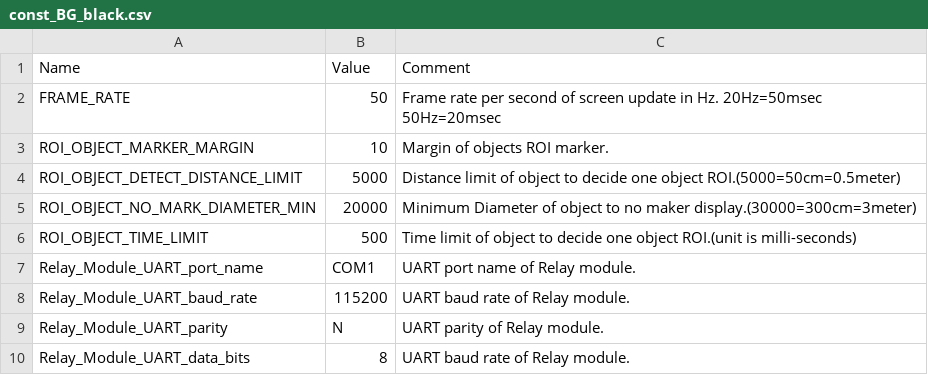
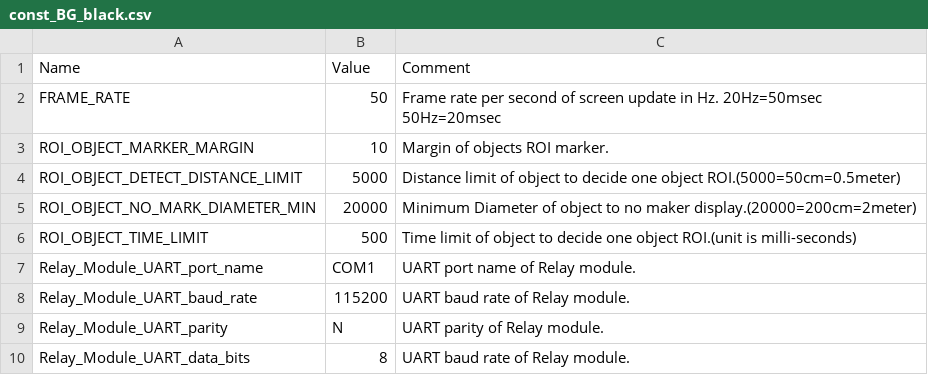
Before and after one commit to leesy24/AntiCollision_2D, a CSV file: data/const_BG_black.csv, drawn as a sheet; only a part is shown.

```diff
--- a/data/const_BG_black.csv
+++ b/data/const_BG_black.csv
@@ -4,3 +4,3 @@ ROI_OBJECT_MARKER_MARGIN,10,Margin of objects ROI marker.
 ROI_OBJECT_DETECT_DISTANCE_LIMIT,5000,Distance limit of object to decide one object ROI.(5000=50cm=0.5meter)
-ROI_OBJECT_NO_MARK_DIAMETER_MIN,20000,Minimum Diameter of object to no maker display.(30000=300cm=3meter)
+ROI_OBJECT_NO_MARK_DIAMETER_MIN,20000,Minimum Diameter of object to no maker display.(20000=200cm=2meter)
 ROI_OBJECT_TIME_LIMIT,500,Time limit of object to decide one object ROI.(unit is milli-seconds)
```
Also changed, not shown: data/const.csv, data/const_BG_white.csv, 1 other file.
